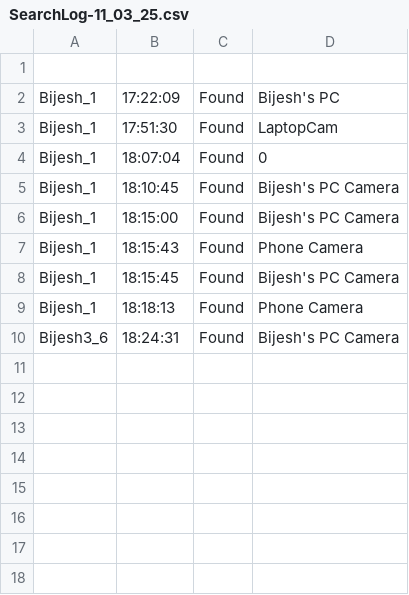
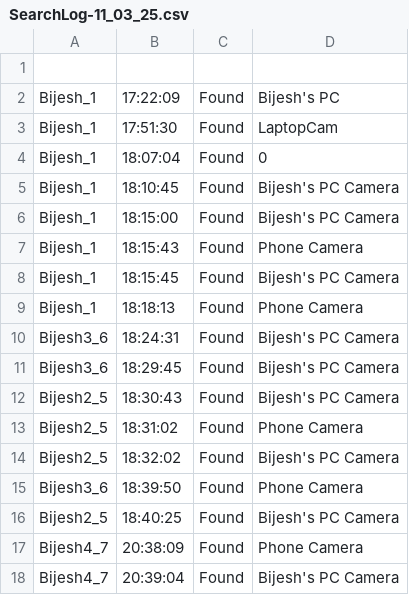
Before and after one commit to BijeshNeupane/face-attendance-python, a CSV file: Attendance/SearchLog-11_03_25.csv, drawn as a sheet.

Commit message:
Update attendance and search log CSV files, add new images, and remove obsolete ones

```diff
--- a/Attendance/SearchLog-11_03_25.csv
+++ b/Attendance/SearchLog-11_03_25.csv
@@ -10 +10,9 @@ Bijesh_1,18:18:13,Found,Phone Camera
 Bijesh3_6,18:24:31,Found,Bijesh's PC Camera
+Bijesh3_6,18:29:45,Found,Bijesh's PC Camera
+Bijesh2_5,18:30:43,Found,Bijesh's PC Camera
+Bijesh2_5,18:31:02,Found,Phone Camera
+Bijesh2_5,18:32:02,Found,Bijesh's PC Camera
+Bijesh3_6,18:39:50,Found,Phone Camera
+Bijesh2_5,18:40:25,Found,Bijesh's PC Camera
+Bijesh4_7,20:38:09,Found,Phone Camera
+Bijesh4_7,20:39:04,Found,Bijesh's PC Camera
```
Also changed, not shown: 33 other files.
